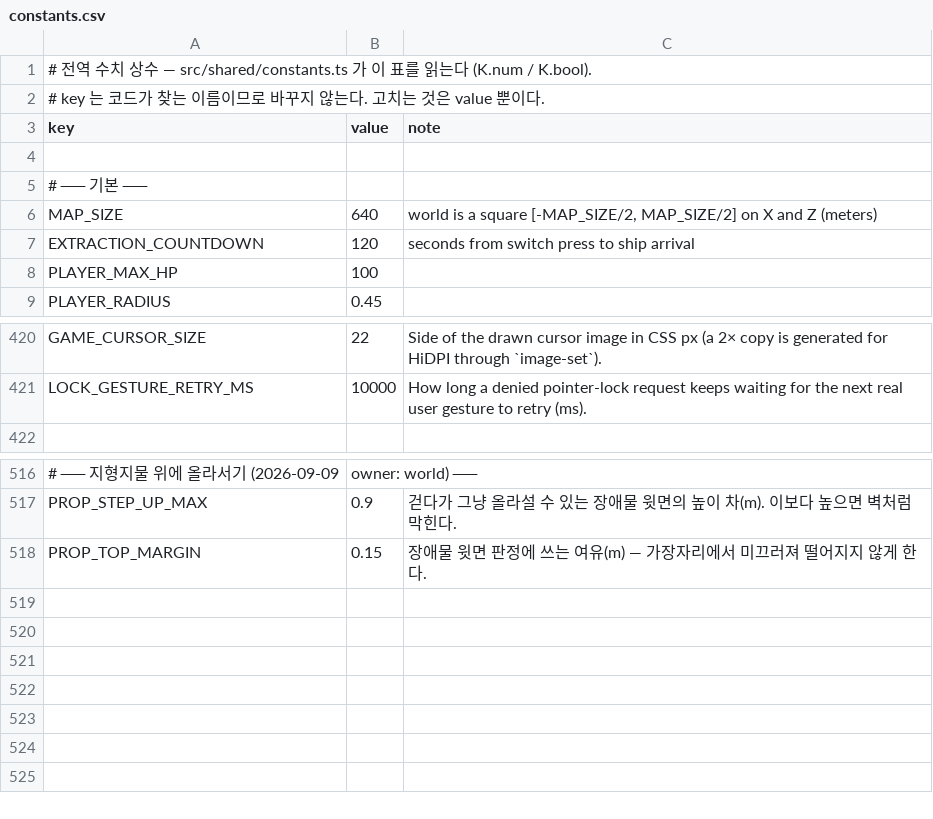
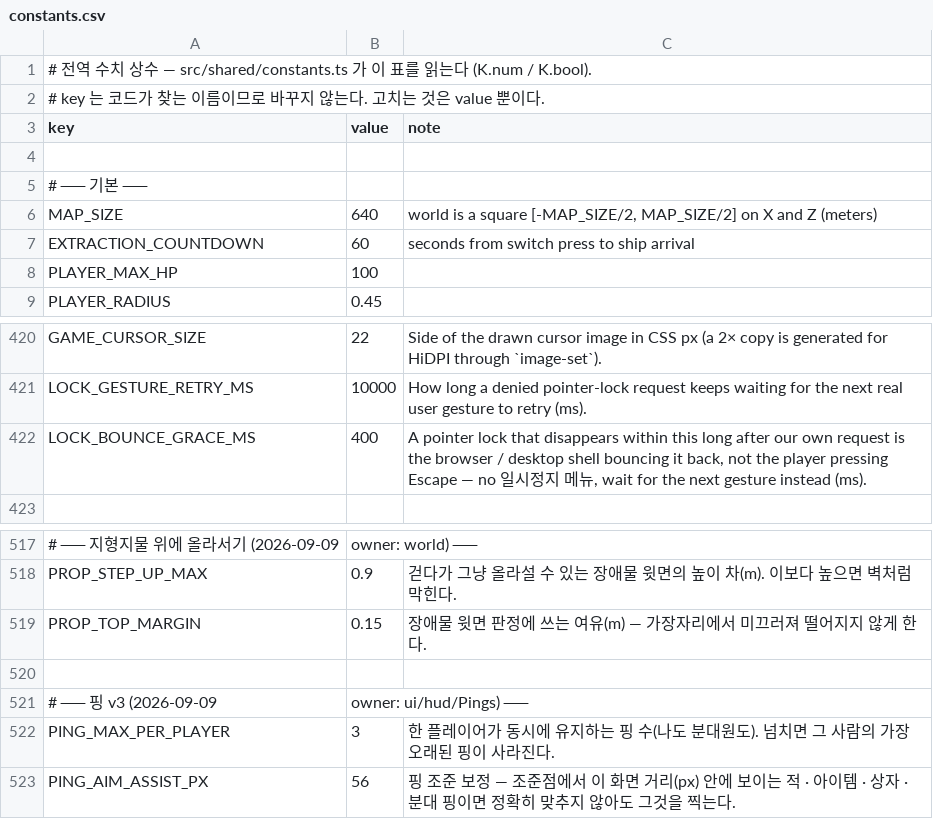
Before and after one commit to toniqat/Scavanger, a CSV file: data/constants.csv, drawn as a sheet; only a part is shown, gaps mark what is left out.

```diff
--- a/data/constants.csv
+++ b/data/constants.csv
@@ -6,3 +6,3 @@ key,value,note
 MAP_SIZE,640,"world is a square [-MAP_SIZE/2, MAP_SIZE/2] on X and Z (meters)"
-EXTRACTION_COUNTDOWN,120,seconds from switch press to ship arrival
+EXTRACTION_COUNTDOWN,60,seconds from switch press to ship arrival
 PLAYER_MAX_HP,100,
@@ -421,2 +421,3 @@ GAME_CURSOR_SIZE,22,Side of the drawn cursor image in CSS px (a 2× copy is gene
 LOCK_GESTURE_RETRY_MS,10000,How long a denied pointer-lock request keeps waiting for the next real user gesture to retry (ms).
+LOCK_BOUNCE_GRACE_MS,400,"A pointer lock that disappears within this long after our own request is the browser / desktop shell bouncing it back, not the player pressing Escape — no 일시정지 메뉴, wait for the next gesture instead (ms)."
 
@@ -518 +519,5 @@ PROP_STEP_UP_MAX,0.9,걷다가 그냥 올라설 수 있는 장애물 윗면의
 PROP_TOP_MARGIN,0.15,장애물 윗면 판정에 쓰는 여유(m) — 가장자리에서 미끄러져 떨어지지 않게 한다.
+
+# ── 핑 v3 (2026-09-09, owner: ui/hud/Pings) ──
+PING_MAX_PER_PLAYER,3,한 플레이어가 동시에 유지하는 핑 수(나도 분대원도). 넘치면 그 사람의 가장 오래된 핑이 사라진다.
+PING_AIM_ASSIST_PX,56,핑 조준 보정 — 조준점에서 이 화면 거리(px) 안에 보이는 적 · 아이템 · 상자 · 분대 핑이면 정확히 맞추지 않아도 그것을 찍는다.
```
Also changed, not shown: data/enemies.csv, 31 other files.
